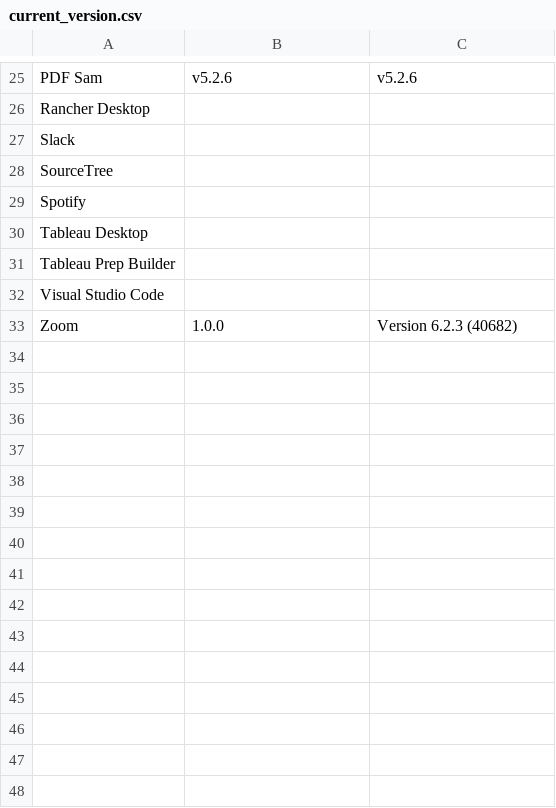
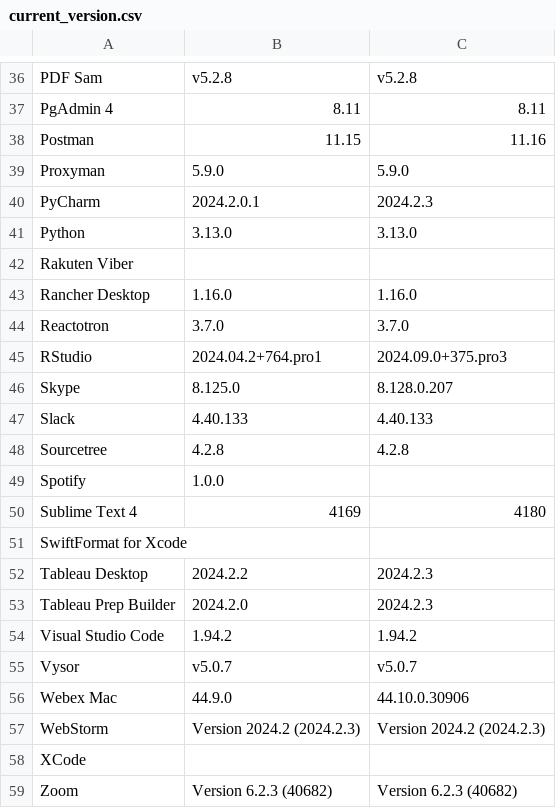
Before and after one commit to aldz-tvlk/munki-notif, a CSV file: current_version.csv, drawn as a sheet; only a part is shown, gaps mark what is left out; removed rows and columns are numbered as before the commit, all else as after; the diff covers the shown part only; the diff names each change by its address in the sheet, - before the commit and + after, or states it on an @@ line.

```diff
--- a/current_version.csv
+++ b/current_version.csv
-B36: v5.2.6
+B36: v5.2.8
-C36: v5.2.6
+C36: v5.2.8
+row 37: PgAdmin 4 | 8.11 | 8.11
+row 38: Postman | 11.15 | 11.16
+row 39: Proxyman | 5.9.0 | 5.9.0
+row 40: PyCharm | 2024.2.0.1 | 2024.2.3
+row 41: Python | 3.13.0 | 3.13.0
+row 42: Rakuten Viber
-B43: (empty)
+B43: 1.16.0
-C43: (empty)
+C43: 1.16.0
+row 44: Reactotron | 3.7.0 | 3.7.0
+row 45: RStudio | 2024.04.2+764.pro1 | 2024.09.0+375.pro3
+row 46: Skype | 8.125.0 | 8.128.0.207
-B47: (empty)
+B47: 4.40.133
-C47: (empty)
+C47: 4.40.133
-row 28: SourceTree
+row 48: Sourcetree | 4.2.8 | 4.2.8
-B49: (empty)
+B49: 1.0.0
+row 50: Sublime Text 4 | 4169 | 4180
+row 51: SwiftFormat for Xcode
-B52: (empty)
+B52: 2024.2.2
-C52:C53: (empty)
+C52:C53: 2024.2.3
-B53: (empty)
+B53: 2024.2.0
-B54: (empty)
+B54: 1.94.2
-C54: (empty)
+C54: 1.94.2
+row 55: Vysor | v5.0.7 | v5.0.7
+row 56: Webex Mac | 44.9.0 | 44.10.0.30906
+row 57: WebStorm | Version 2024.2 (2024.2.3) | Version 2024.2 (2024.2.3)
+row 58: XCode
-B59: 1.0.0
+B59: Version 6.2.3 (40682)
```
Also changed, not shown: 13 added rows, 2 removed rows and 23 edited cells elsewhere in this file, 47 other files.
